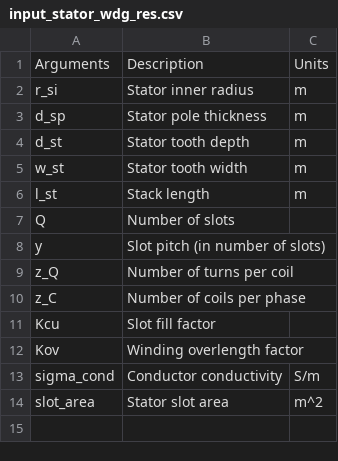
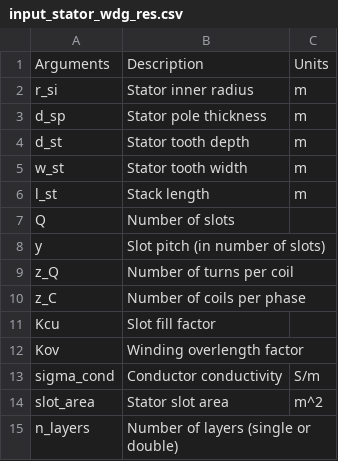
Before and after one commit to Severson-Group/eMach, a CSV file: docs/source/EM_analyzers/input_stator_wdg_res.csv, drawn as a sheet.

Commit message:
Update stator winding resistance analyzer and documentation

```diff
--- a/docs/source/EM_analyzers/input_stator_wdg_res.csv
+++ b/docs/source/EM_analyzers/input_stator_wdg_res.csv
@@ -14 +14,2 @@ sigma_cond,Conductor conductivity,S/m
 slot_area,Stator slot area,m^2
+n_layers,Number of layers (single or double),
```
Also changed, not shown: 4 other files.
